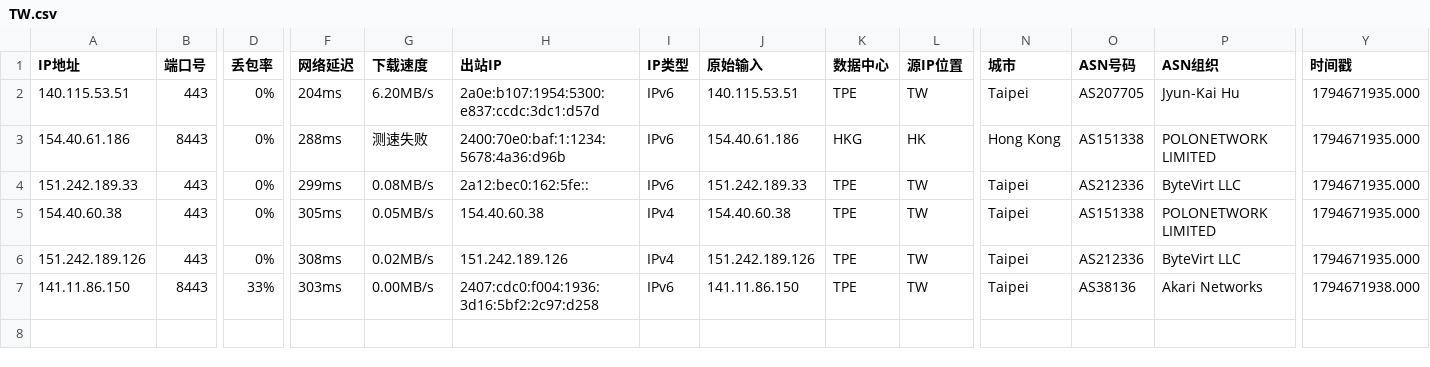
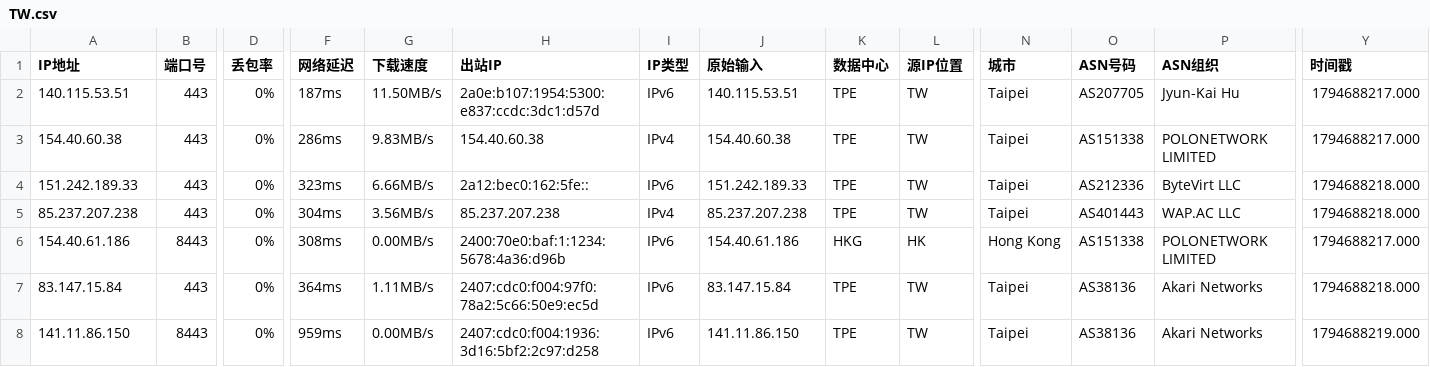
Before and after one commit to aihddelyy/Cloudflare_ips, a CSV file: TW.csv, drawn as a sheet; only a part is shown, gaps mark what is left out; addresses are those after the commit; rows hold the shown columns only; the diff names each change by its address in the sheet, - before the commit and + after, or states it on an @@ line.

```diff
--- a/TW.csv
+++ b/TW.csv
-F2 (网络延迟): 204ms
+F2 (网络延迟): 187ms
-G2 (下载速度): 6.20MB/s
+G2 (下载速度): 11.50MB/s
-Y2:Y3 (时间戳): 1794671935.000
+Y2:Y3 (时间戳): 1794688217.000
-A3 (IP地址): 154.40.61.186
+A3 (IP地址): 154.40.60.38
-B3 (端口号): 8443
+B3 (端口号): 443
-F3 (网络延迟): 288ms
+F3 (网络延迟): 286ms
-G3 (下载速度): 测速失败
+G3 (下载速度): 9.83MB/s
-H3 (出站IP): 2400:70e0:baf:1:1234:5678:4a36:d96b
+H3 (出站IP): 154.40.60.38
-I3 (IP类型): IPv6
+I3 (IP类型): IPv4
-J3 (原始输入): 154.40.61.186
+J3 (原始输入): 154.40.60.38
-K3 (数据中心): HKG
+K3 (数据中心): TPE
-L3 (源IP位置): HK
+L3 (源IP位置): TW
-N3 (城市): Hong Kong
+N3 (城市): Taipei
-F4 (网络延迟): 299ms
+F4 (网络延迟): 323ms
-G4 (下载速度): 0.08MB/s
+G4 (下载速度): 6.66MB/s
-Y4:Y5 (时间戳): 1794671935.000
+Y4:Y5 (时间戳): 1794688218.000
-A5 (IP地址): 154.40.60.38
+A5 (IP地址): 85.237.207.238
-F5 (网络延迟): 305ms
+F5 (网络延迟): 304ms
-G5 (下载速度): 0.05MB/s
+G5 (下载速度): 3.56MB/s
-H5 (出站IP): 154.40.60.38
+H5 (出站IP): 85.237.207.238
-J5 (原始输入): 154.40.60.38
+J5 (原始输入): 85.237.207.238
-O5 (ASN号码): AS151338
+O5 (ASN号码): AS401443
-P5 (ASN组织): POLONETWORK LIMITED
+P5 (ASN组织): WAP.AC LLC
+row 6: 154.40.61.186 | 8443 | 0% | 308ms | 0.00MB/s | 2400:70e0:baf:1:1234:5678:4a36:d96b | IPv6 | 154.40.61.186 | HKG | HK | Hong Kong | AS151338 | POLONETWORK LIMITED | 1794688217.000
-A7 (IP地址): 151.242.189.126
+A7 (IP地址): 83.147.15.84
-F7 (网络延迟): 308ms
+F7 (网络延迟): 364ms
-G7 (下载速度): 0.02MB/s
+G7 (下载速度): 1.11MB/s
-H7 (出站IP): 151.242.189.126
+H7 (出站IP): 2407:cdc0:f004:97f0:78a2:5c66:50e9:ec5d
-I7 (IP类型): IPv4
+I7 (IP类型): IPv6
-J7 (原始输入): 151.242.189.126
+J7 (原始输入): 83.147.15.84
-O7 (ASN号码): AS212336
+O7 (ASN号码): AS38136
-P7 (ASN组织): ByteVirt LLC
+P7 (ASN组织): Akari Networks
-Y7 (时间戳): 1794671935.000
+Y7 (时间戳): 1794688218.000
-D8 (丢包率): 33%
+D8 (丢包率): 0%
-F8 (网络延迟): 303ms
+F8 (网络延迟): 959ms
-Y8 (时间戳): 1794671938.000
+Y8 (时间戳): 1794688219.000
```
Also changed, not shown: CF.csv, HK.csv, 12 other files.
